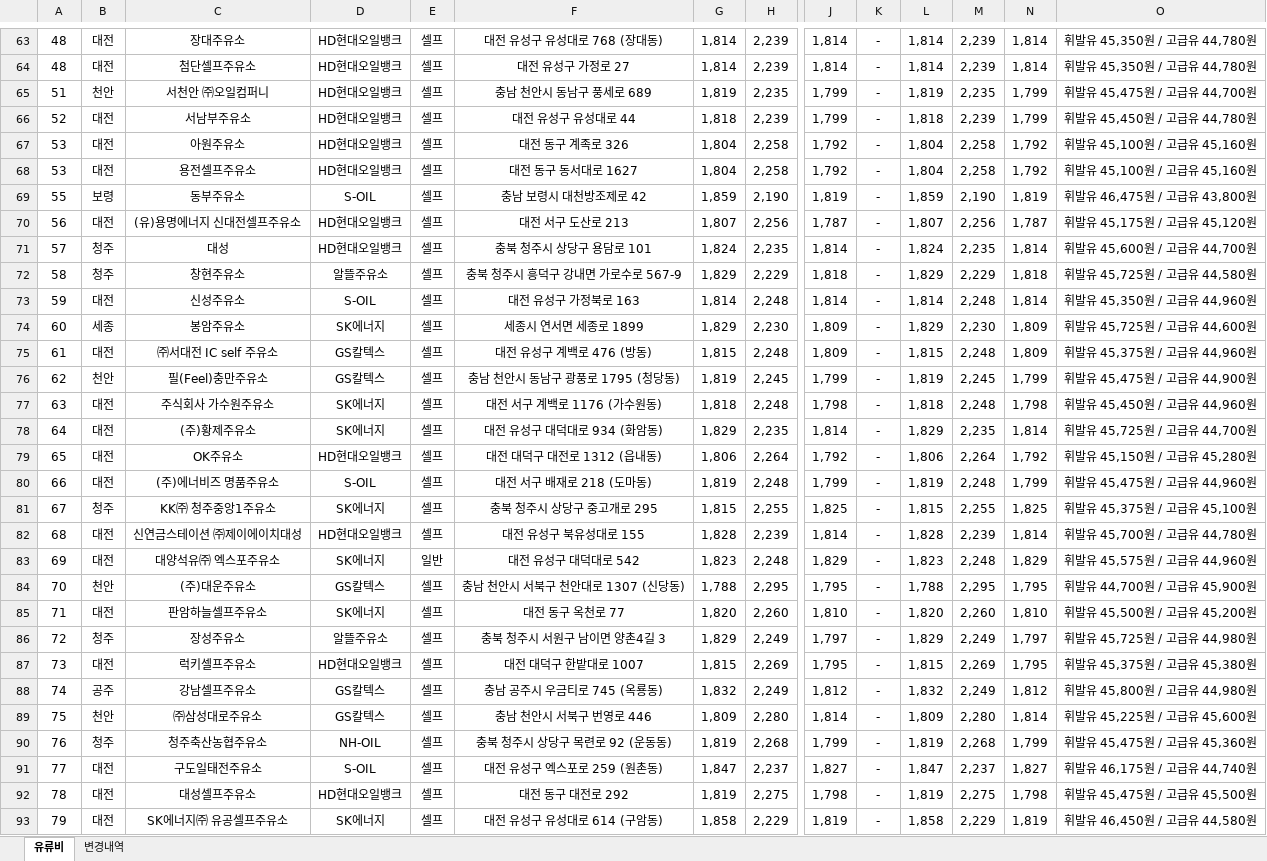
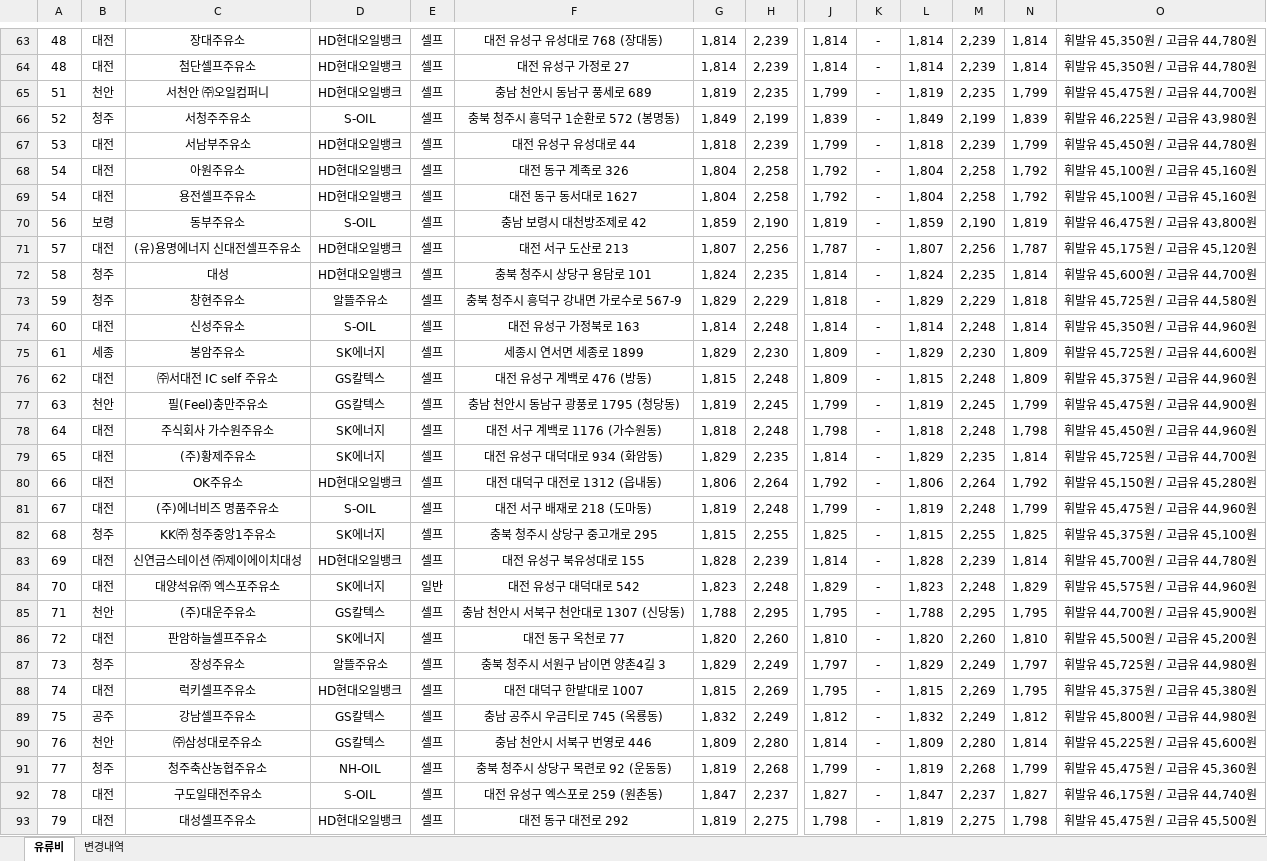
Before and after one commit to krwizxp/fcupdater, an Excel workbook: fuel_cost_chungcheong.xlsx, sheet 유류비, drawn as a sheet; only a part is shown, gaps mark what is left out; values as stored, in another font and other column widths than the file's, no borders; removed rows and columns are numbered as before the commit, all else as after; rows hold the shown columns only; the diff covers the shown part only; the diff names each change by its address in the sheet, - before the commit and + after, or states it on an @@ line.

```diff
--- a/fuel_cost_chungcheong.xlsx (sheet 유류비)
+++ b/fuel_cost_chungcheong.xlsx (sheet 유류비)
+row 66: 52 | 청주 | 서청주주유소 | S-OIL | 셀프 | 충북 청주시 흥덕구 1순환로 572 (봉명동) | 1,849 | 2,199 | 1,839 | - | 1,849 | 2,199 | 1,839 | 휘발유 46,225원 / 고급유 43,980원
-A67: 52
+A67: 53
-A68:A69: 53
+A68:A69: 54
-A70: 55
+A70: 56
-A71: 56
+A71: 57
-A72: 57
+A72: 58
-A73: 58
+A73: 59
-A74: 59
+A74: 60
-A75: 60
+A75: 61
-A76: 61
+A76: 62
-A77: 62
+A77: 63
-A78: 63
+A78: 64
-A79: 64
+A79: 65
-A80: 65
+A80: 66
-A81: 66
+A81: 67
-A82: 67
+A82: 68
-A83: 68
+A83: 69
-A84: 69
+A84: 70
-A85: 70
+A85: 71
-A86: 71
+A86: 72
-A87: 72
+A87: 73
-A88: 73
+A88: 74
-A89: 74
+A89: 75
-A90: 75
+A90: 76
-A91: 76
+A91: 77
-A92: 77
+A92: 78
-A93: 78
+A93: 79
-row 93: 79 | 대전 | SK에너지㈜ 유공셀프주유소 | SK에너지 | 셀프 | 대전 유성구 유성대로 614 (구암동) | 1,858 | 2,229 | 1,819 | - | 1,858 | 2,229 | 1,819 | 휘발유 46,450원 / 고급유 44,580원
```
Also changed, not shown: 60 added rows, 60 removed rows, 40 moved rows and 95 edited cells elsewhere in this sheet, sheet 변경내역, formulas that keep their value, 10 other files.
